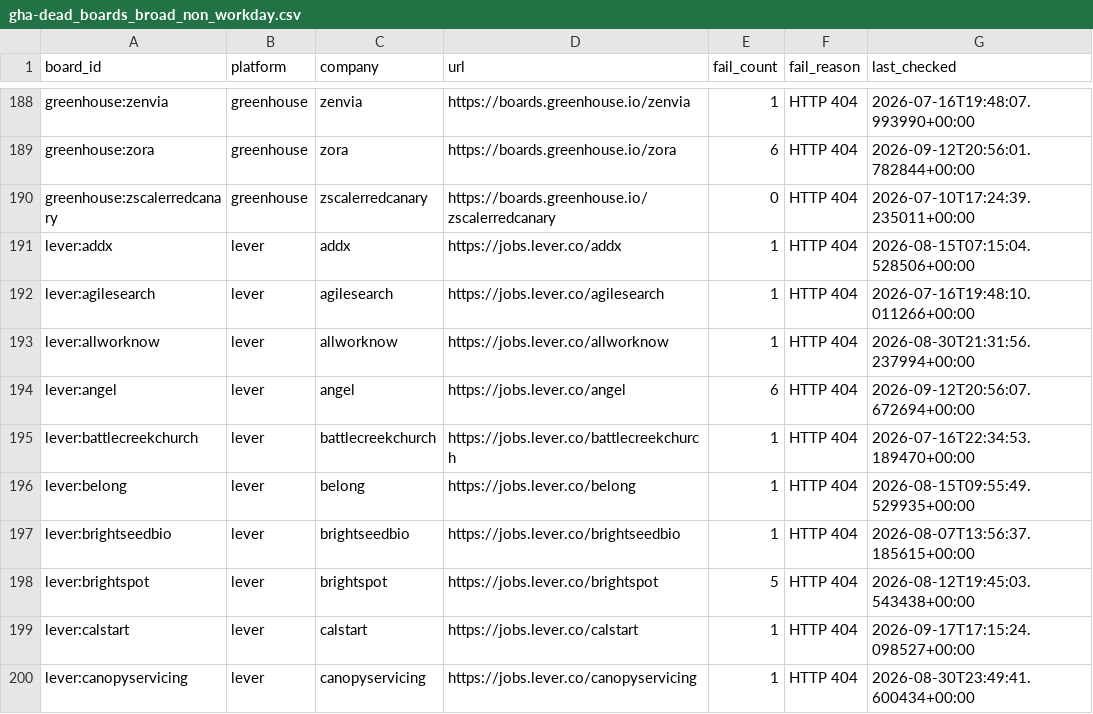
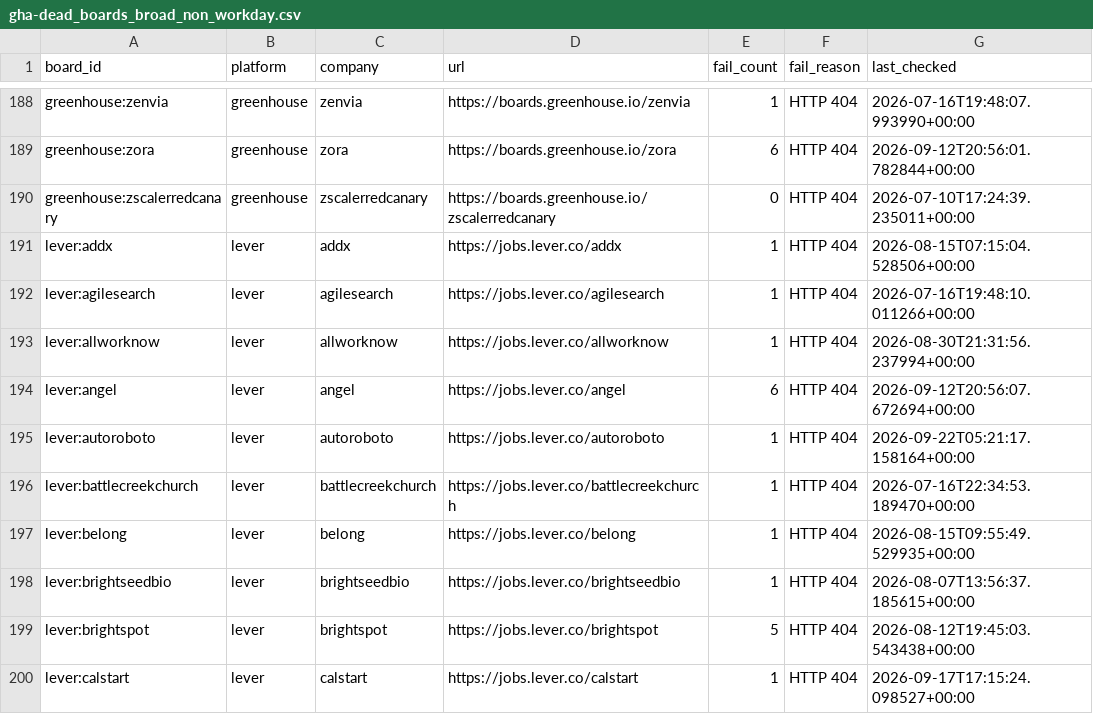
Before and after one commit to chandalagufus/job, a CSV file: state/gha-dead_boards_broad_non_workday.csv, drawn as a sheet; only a part is shown, gaps mark what is left out; the shorter side is filled out with more unchanged rows.

```diff
--- a/state/gha-dead_boards_broad_non_workday.csv
+++ b/state/gha-dead_boards_broad_non_workday.csv
@@ -194,2 +194,3 @@ lever:allworknow,lever,allworknow,https://jobs.lever.co/allworknow,1,HTTP 404,20
 lever:angel,lever,angel,https://jobs.lever.co/angel,6,HTTP 404,2026-09-12T20:56:07.672694+00:00
+lever:autoroboto,lever,autoroboto,https://jobs.lever.co/autoroboto,1,HTTP 404,2026-09-22T05:21:17.158164+00:00
 lever:battlecreekchurch,lever,battlecreekchurch,https://jobs.lever.co/battlecreekchurch,1,HTTP 404,2026-07-16T22:34:53.189470+00:00
```
Also changed, not shown: 1 other file.
